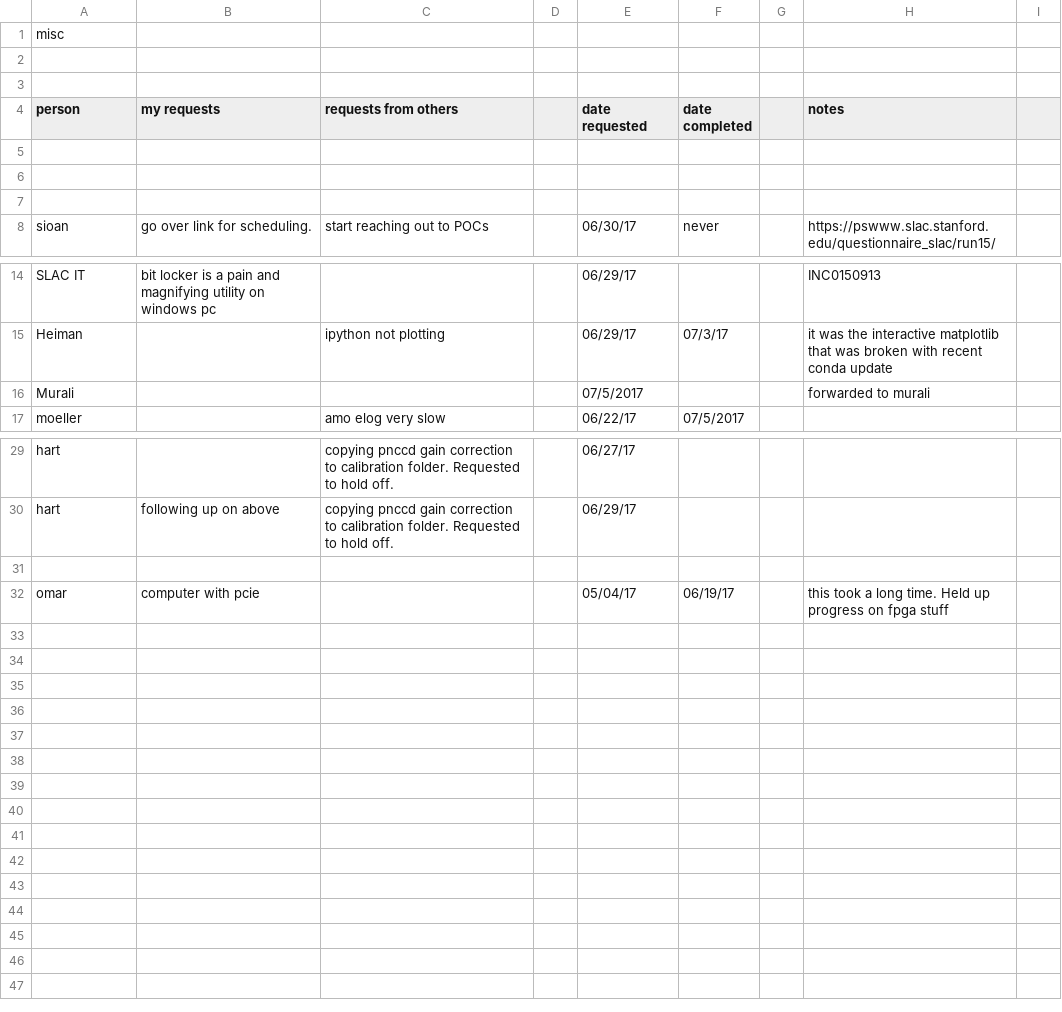
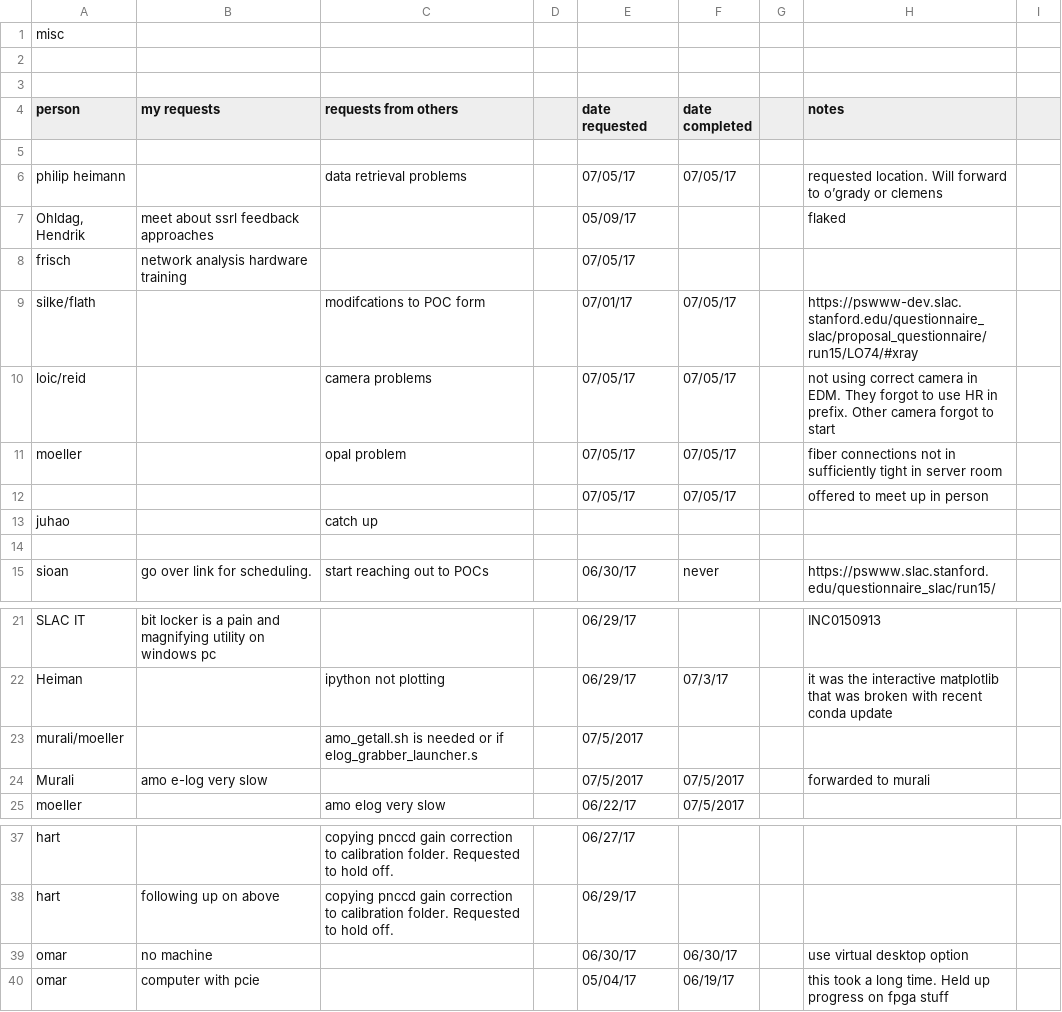
Before and after one commit to sioan/softXRayDataAndControls, a CSV file: taskManagement/generalUncatogorizedTasks.csv, drawn as a sheet; only a part is shown, gaps mark what is left out.

Commit message:
catching up on emails and tasks

```diff
--- a/taskManagement/generalUncatogorizedTasks.csv
+++ b/taskManagement/generalUncatogorizedTasks.csv
@@ -5,3 +5,10 @@ person,my requests,requests from others,,date requested,date completed,,notes,
 ,,,,,,,,
-,,,,,,,,
+philip heimann,,data retrieval problems,,07/05/17,07/05/17,,requested location. Will forward to o’grady or clemens,
+"Ohldag, Hendrik",meet about ssrl feedback approaches,,,05/09/17,,,flaked,
+frisch,network analysis hardware training,,,07/05/17,,,,
+silke/flath,,modifcations to POC form,,07/01/17,07/05/17,,https://pswww-dev.slac.stanford.edu/questionnaire_slac/proposal_questionnaire/run15/LO74/#xray,
+loic/reid,,camera problems,,07/05/17,07/05/17,,not using correct camera in EDM.  They forgot to use HR in prefix. Other camera forgot to start,
+moeller,,opal problem,,07/05/17,07/05/17,,fiber connections not in sufficiently tight in server room,
+,,,,07/05/17,07/05/17,,offered to meet up in person,
+juhao,,catch up,,,,,,
 ,,,,,,,,
@@ -15,3 +22,4 @@ SLAC IT,bit locker is a pain and magnifying utility on windows pc,,,06/29/17,,,I
 Heiman,,ipython not plotting,,06/29/17,07/3/17,,it was the interactive matplotlib that was broken with recent conda update,
-Murali,,,,07/5/2017,,,forwarded to murali,
+murali/moeller,,amo_getall.sh is needed or if elog_grabber_launcher.s,,07/5/2017,,,,
+Murali,amo e-log very slow,,,07/5/2017,07/5/2017,,forwarded to murali,
 moeller,,amo elog very slow,,06/22/17,07/5/2017,,,
@@ -30,3 +38,3 @@ hart,,copying pnccd gain correction to calibration folder.  Requested to hold of
 hart,following up on above,copying pnccd gain correction to calibration folder.  Requested to hold off.,,06/29/17,,,,
-,,,,,,,,
+omar ,no machine,,,06/30/17,06/30/17,,use virtual desktop option,
 omar,computer with pcie,,,05/04/17,06/19/17,,this took a long time. Held up progress on fpga stuff,
```
Also changed, not shown: taskManagement/LQ27.csv.
